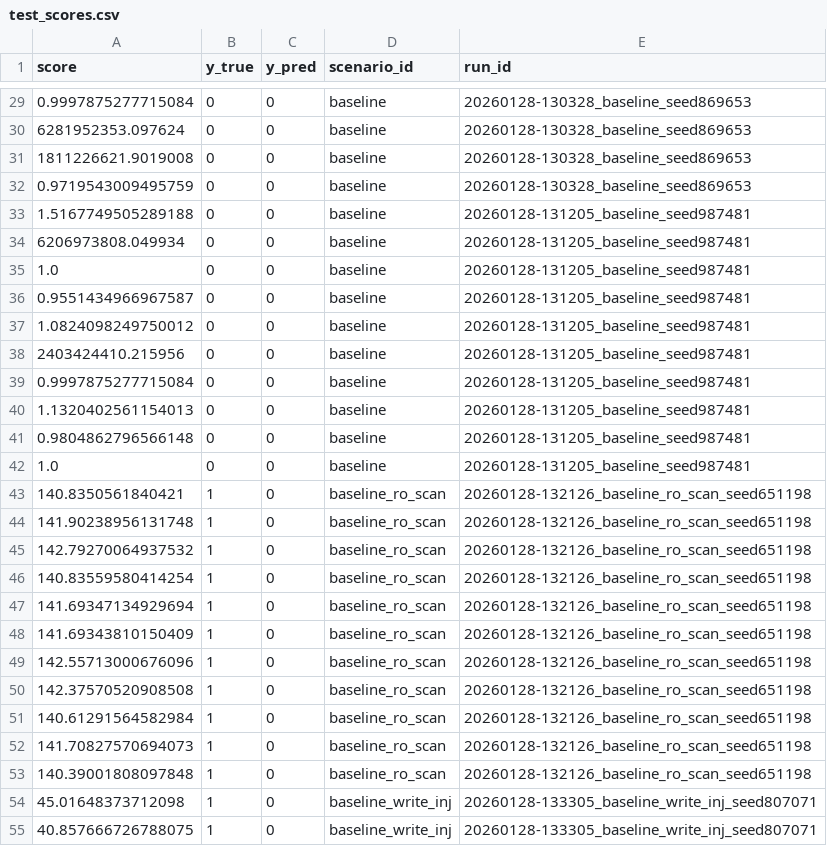
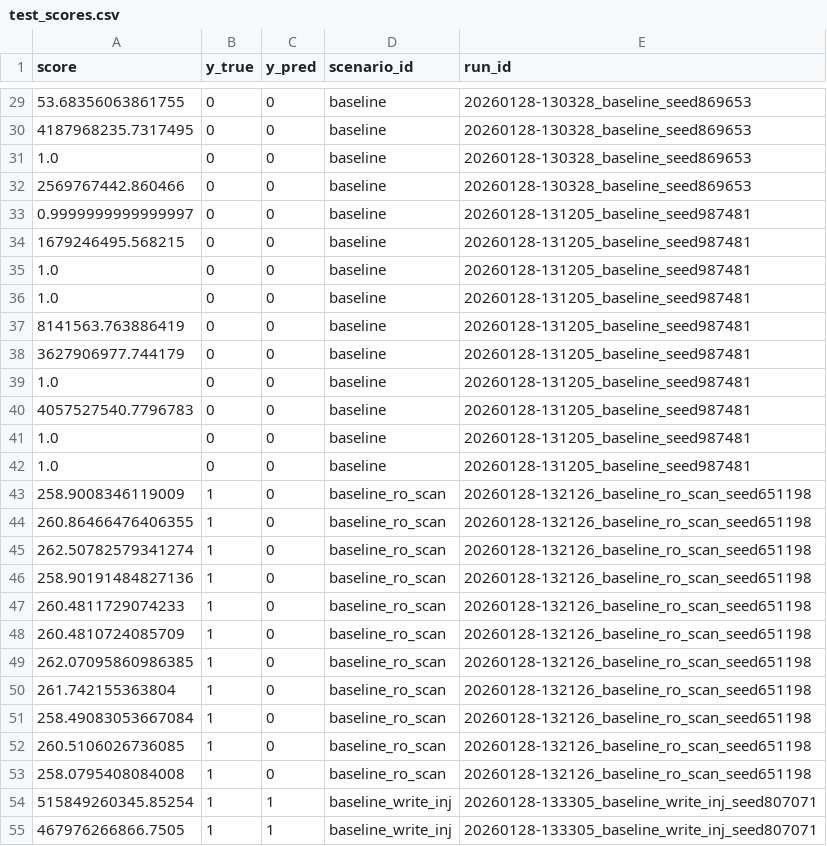
Before and after one commit to manuv2000/Praca_inzynierska, a CSV file: data_prepared/unsupervised/step4_lof/test_scores.csv, drawn as a sheet; only a part is shown, gaps mark what is left out; the diff covers the shown part only.

```diff
--- a/data_prepared/unsupervised/step4_lof/test_scores.csv
+++ b/data_prepared/unsupervised/step4_lof/test_scores.csv
@@ -29,27 +29,27 @@ score,y_true,y_pred,scenario_id,run_id
-0.9997875277715084,0,0,baseline,20260128-130328_baseline_seed869653
-6281952353.097624,0,0,baseline,20260128-130328_baseline_seed869653
-1811226621.9019008,0,0,baseline,20260128-130328_baseline_seed869653
-0.9719543009495759,0,0,baseline,20260128-130328_baseline_seed869653
-1.5167749505289188,0,0,baseline,20260128-131205_baseline_seed987481
-6206973808.049934,0,0,baseline,20260128-131205_baseline_seed987481
+53.68356063861755,0,0,baseline,20260128-130328_baseline_seed869653
+4187968235.7317495,0,0,baseline,20260128-130328_baseline_seed869653
+1.0,0,0,baseline,20260128-130328_baseline_seed869653
+2569767442.860466,0,0,baseline,20260128-130328_baseline_seed869653
+0.9999999999999997,0,0,baseline,20260128-131205_baseline_seed987481
+1679246495.568215,0,0,baseline,20260128-131205_baseline_seed987481
 1.0,0,0,baseline,20260128-131205_baseline_seed987481
-0.9551434966967587,0,0,baseline,20260128-131205_baseline_seed987481
-1.0824098249750012,0,0,baseline,20260128-131205_baseline_seed987481
-2403424410.215956,0,0,baseline,20260128-131205_baseline_seed987481
-0.9997875277715084,0,0,baseline,20260128-131205_baseline_seed987481
-1.1320402561154013,0,0,baseline,20260128-131205_baseline_seed987481
-0.9804862796566148,0,0,baseline,20260128-131205_baseline_seed987481
 1.0,0,0,baseline,20260128-131205_baseline_seed987481
-140.8350561840421,1,0,baseline_ro_scan,20260128-132126_baseline_ro_scan_seed651198
-141.90238956131748,1,0,baseline_ro_scan,20260128-132126_baseline_ro_scan_seed651198
-142.79270064937532,1,0,baseline_ro_scan,20260128-132126_baseline_ro_scan_seed651198
-140.83559580414254,1,0,baseline_ro_scan,20260128-132126_baseline_ro_scan_seed651198
-141.69347134929694,1,0,baseline_ro_scan,20260128-132126_baseline_ro_scan_seed651198
-141.69343810150409,1,0,baseline_ro_scan,20260128-132126_baseline_ro_scan_seed651198
-142.55713000676096,1,0,baseline_ro_scan,20260128-132126_baseline_ro_scan_seed651198
-142.37570520908508,1,0,baseline_ro_scan,20260128-132126_baseline_ro_scan_seed651198
-140.61291564582984,1,0,baseline_ro_scan,20260128-132126_baseline_ro_scan_seed651198
-141.70827570694073,1,0,baseline_ro_scan,20260128-132126_baseline_ro_scan_seed651198
-140.39001808097848,1,0,baseline_ro_scan,20260128-132126_baseline_ro_scan_seed651198
-45.01648373712098,1,0,baseline_write_inj,20260128-133305_baseline_write_inj_seed807071
-40.857666726788075,1,0,baseline_write_inj,20260128-133305_baseline_write_inj_seed807071
+8141563.763886419,0,0,baseline,20260128-131205_baseline_seed987481
+3627906977.744179,0,0,baseline,20260128-131205_baseline_seed987481
+1.0,0,0,baseline,20260128-131205_baseline_seed987481
+4057527540.7796783,0,0,baseline,20260128-131205_baseline_seed987481
+1.0,0,0,baseline,20260128-131205_baseline_seed987481
+1.0,0,0,baseline,20260128-131205_baseline_seed987481
+258.9008346119009,1,0,baseline_ro_scan,20260128-132126_baseline_ro_scan_seed651198
+260.86466476406355,1,0,baseline_ro_scan,20260128-132126_baseline_ro_scan_seed651198
+262.50782579341274,1,0,baseline_ro_scan,20260128-132126_baseline_ro_scan_seed651198
+258.90191484827136,1,0,baseline_ro_scan,20260128-132126_baseline_ro_scan_seed651198
+260.4811729074233,1,0,baseline_ro_scan,20260128-132126_baseline_ro_scan_seed651198
+260.4810724085709,1,0,baseline_ro_scan,20260128-132126_baseline_ro_scan_seed651198
+262.07095860986385,1,0,baseline_ro_scan,20260128-132126_baseline_ro_scan_seed651198
+261.742155363804,1,0,baseline_ro_scan,20260128-132126_baseline_ro_scan_seed651198
+258.49083053667084,1,0,baseline_ro_scan,20260128-132126_baseline_ro_scan_seed651198
+260.5106026736085,1,0,baseline_ro_scan,20260128-132126_baseline_ro_scan_seed651198
+258.0795408084008,1,0,baseline_ro_scan,20260128-132126_baseline_ro_scan_seed651198
+515849260345.85254,1,1,baseline_write_inj,20260128-133305_baseline_write_inj_seed807071
+467976266866.7505,1,1,baseline_write_inj,20260128-133305_baseline_write_inj_seed807071
```
Also changed, not shown: 56 edited cells elsewhere in this file, 16 other files.
